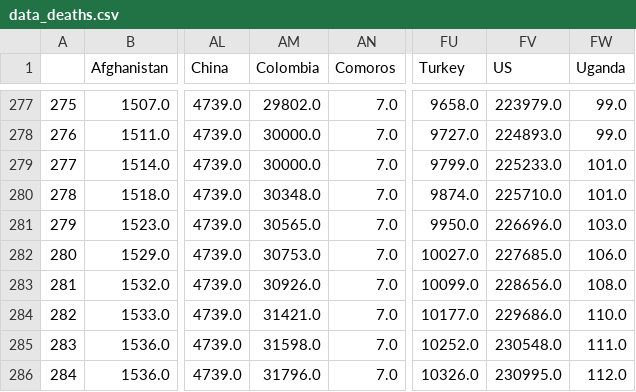
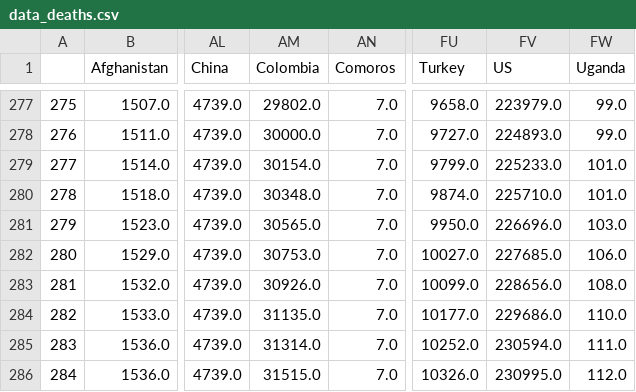
Before and after one commit to Pomidorka1234/covid-19, a CSV file: data/data_deaths.csv, drawn as a sheet; only a part is shown, gaps mark what is left out; the diff names each change by its address in the sheet, - before the commit and + after, or states it on an @@ line.

```diff
--- a/data/data_deaths.csv
+++ b/data/data_deaths.csv
-AM279 (Colombia): 30000.0
+AM279 (Colombia): 30154.0
-AM284 (Colombia): 31421.0
+AM284 (Colombia): 31135.0
-AM285 (Colombia): 31598.0
+AM285 (Colombia): 31314.0
-FV285 (US): 230548.0
+FV285 (US): 230594.0
-AM286 (Colombia): 31796.0
+AM286 (Colombia): 31515.0
```
Also changed, not shown: data/data_confirmed.csv, data/total_cases_csse.csv, 46 other files.
